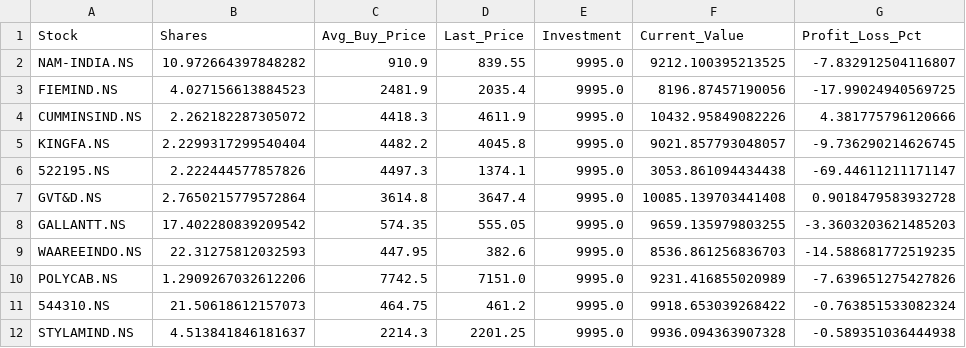
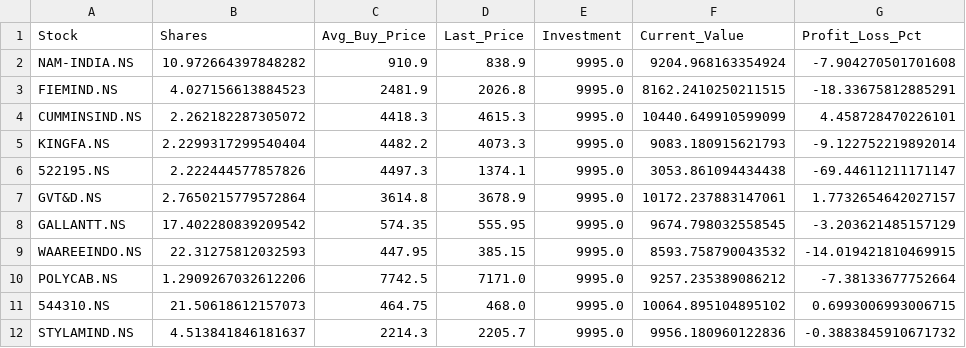
Before and after one commit to hitkarsh-singh/screener-tracker, a CSV file: data/current_holdings.csv, drawn as a sheet; only a part is shown; the diff covers the shown part only.

```diff
--- a/data/current_holdings.csv
+++ b/data/current_holdings.csv
@@ -1,12 +1,12 @@
 Stock,Shares,Avg_Buy_Price,Last_Price,Investment,Current_Value,Profit_Loss_Pct
-NAM-INDIA.NS,10.972664397848282,910.9,839.55,9995.0,9212.100395213525,-7.832912504116807
-FIEMIND.NS,4.027156613884523,2481.9,2035.4,9995.0,8196.87457190056,-17.99024940569725
-CUMMINSIND.NS,2.262182287305072,4418.3,4611.9,9995.0,10432.95849082226,4.381775796120666
-KINGFA.NS,2.2299317299540404,4482.2,4045.8,9995.0,9021.857793048057,-9.736290214626745
+NAM-INDIA.NS,10.972664397848282,910.9,838.9,9995.0,9204.968163354924,-7.904270501701608
+FIEMIND.NS,4.027156613884523,2481.9,2026.8,9995.0,8162.2410250211515,-18.33675812885291
+CUMMINSIND.NS,2.262182287305072,4418.3,4615.3,9995.0,10440.649910599099,4.458728470226101
+KINGFA.NS,2.2299317299540404,4482.2,4073.3,9995.0,9083.180915621793,-9.122752219892014
 522195.NS,2.222444577857826,4497.3,1374.1,9995.0,3053.861094434438,-69.44611211171147
-GVT&D.NS,2.7650215779572864,3614.8,3647.4,9995.0,10085.139703441408,0.9018479583932728
-GALLANTT.NS,17.402280839209542,574.35,555.05,9995.0,9659.135979803255,-3.3603203621485203
-WAAREEINDO.NS,22.31275812032593,447.95,382.6,9995.0,8536.861256836703,-14.588681772519235
-POLYCAB.NS,1.2909267032612206,7742.5,7151.0,9995.0,9231.416855020989,-7.639651275427826
-544310.NS,21.50618612157073,464.75,461.2,9995.0,9918.653039268422,-0.763851533082324
-STYLAMIND.NS,4.513841846181637,2214.3,2201.25,9995.0,9936.094363907328,-0.589351036444938
+GVT&D.NS,2.7650215779572864,3614.8,3678.9,9995.0,10172.237883147061,1.7732654642027157
+GALLANTT.NS,17.402280839209542,574.35,555.95,9995.0,9674.798032558545,-3.203621485157129
+WAAREEINDO.NS,22.31275812032593,447.95,385.15,9995.0,8593.758790043532,-14.019421810469915
+POLYCAB.NS,1.2909267032612206,7742.5,7171.0,9995.0,9257.235389086212,-7.38133677752664
+544310.NS,21.50618612157073,464.75,468.0,9995.0,10064.895104895102,0.6993006993006715
+STYLAMIND.NS,4.513841846181637,2214.3,2205.7,9995.0,9956.180960122836,-0.3883845910671732
```
Also changed, not shown: 64 edited cells elsewhere in this file, data/daily_changes.csv, data/portfolio_value.csv, 3 other files.
